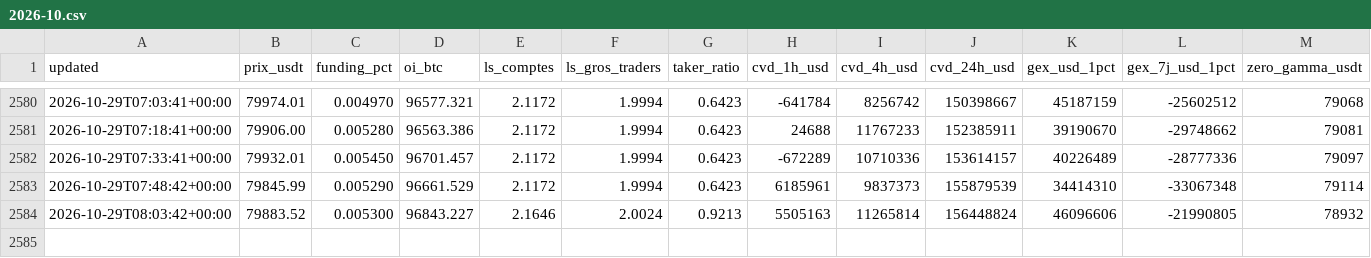
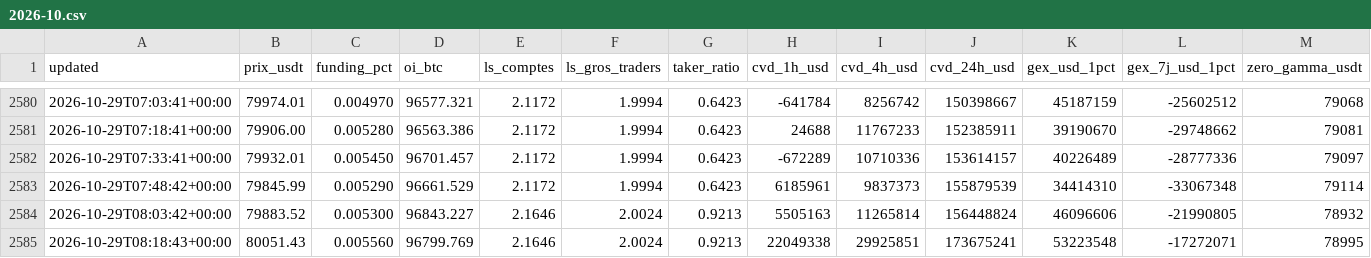
Before and after one commit to lorenzoapro12-jpg/samsara-live, a CSV file: series/positionnement/2026-10.csv, drawn as a sheet; only a part is shown, gaps mark what is left out; rows hold the shown columns only; the diff names each change by its address in the sheet, - before the commit and + after, or states it on an @@ line.

```diff
--- a/series/positionnement/2026-10.csv
+++ b/series/positionnement/2026-10.csv
+row 2585: 2026-10-29T08:18:43+00:00 | 80051.43 | 0.005560 | 96799.769 | 2.1646 | 2.0024 | 0.9213 | 22049338 | 29925851 | 173675241 | 53223548 | -17272071 | 78995
```
Also changed, not shown: 1 other file.
